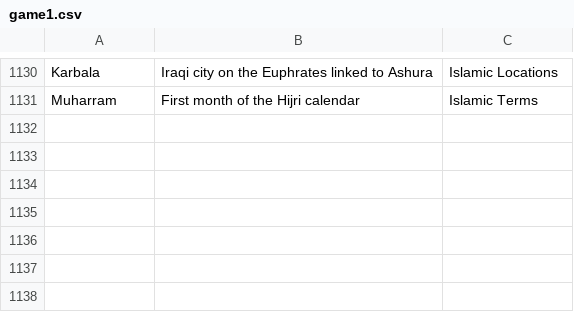
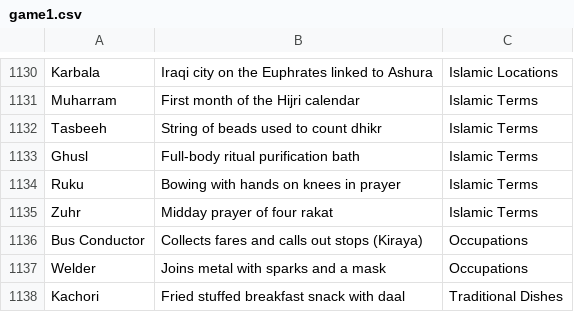
Before and after one commit to theshabab/jorbox, a CSV file: data/seed/data/game1.csv, drawn as a sheet; only a part is shown, gaps mark what is left out; the diff names each change by its address in the sheet, - before the commit and + after, or states it on an @@ line.

```diff
--- a/data/seed/data/game1.csv
+++ b/data/seed/data/game1.csv
+row 1132: Tasbeeh | String of beads used to count dhikr | Islamic Terms
+row 1133: Ghusl | Full-body ritual purification bath | Islamic Terms
+row 1134: Ruku | Bowing with hands on knees in prayer | Islamic Terms
+row 1135: Zuhr | Midday prayer of four rakat | Islamic Terms
+row 1136: Bus Conductor | Collects fares and calls out stops (Kiraya) | Occupations
+row 1137: Welder | Joins metal with sparks and a mask | Occupations
+row 1138: Kachori | Fried stuffed breakfast snack with daal | Traditional Dishes
```
Also changed, not shown: 3 other files.
